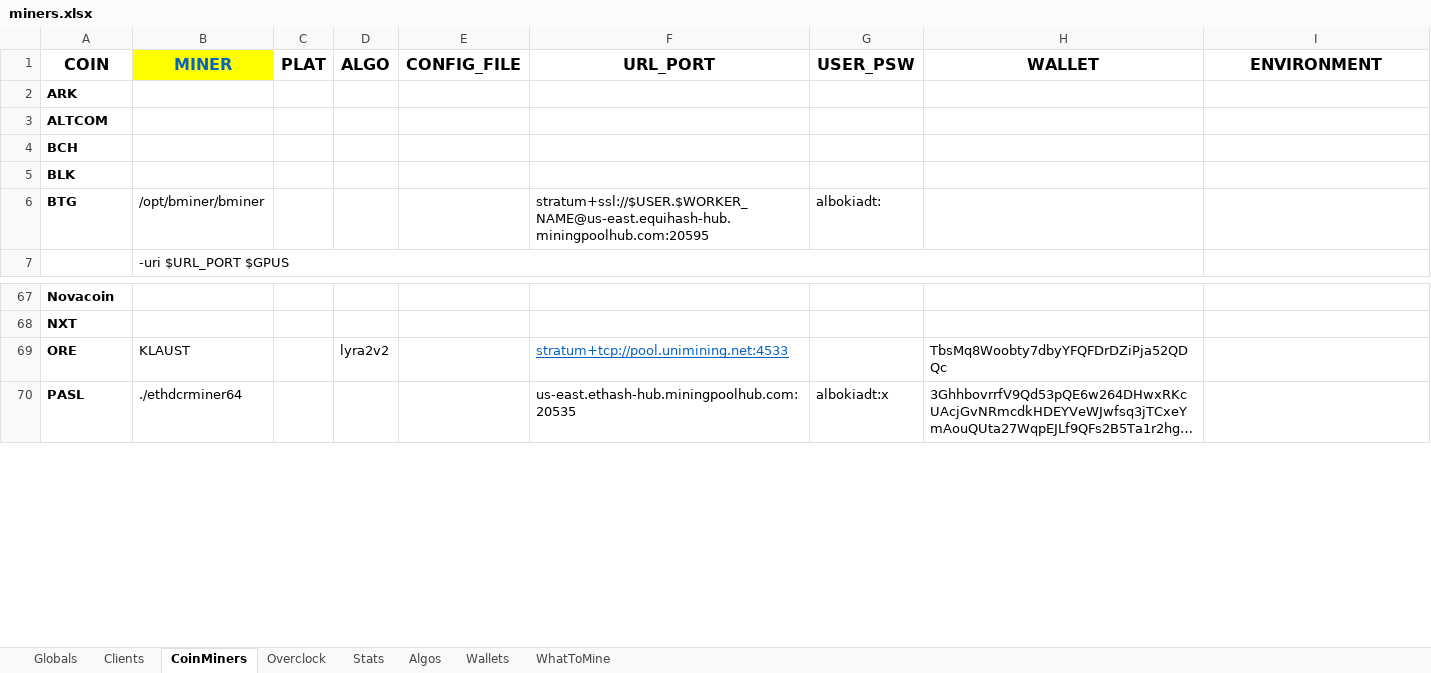
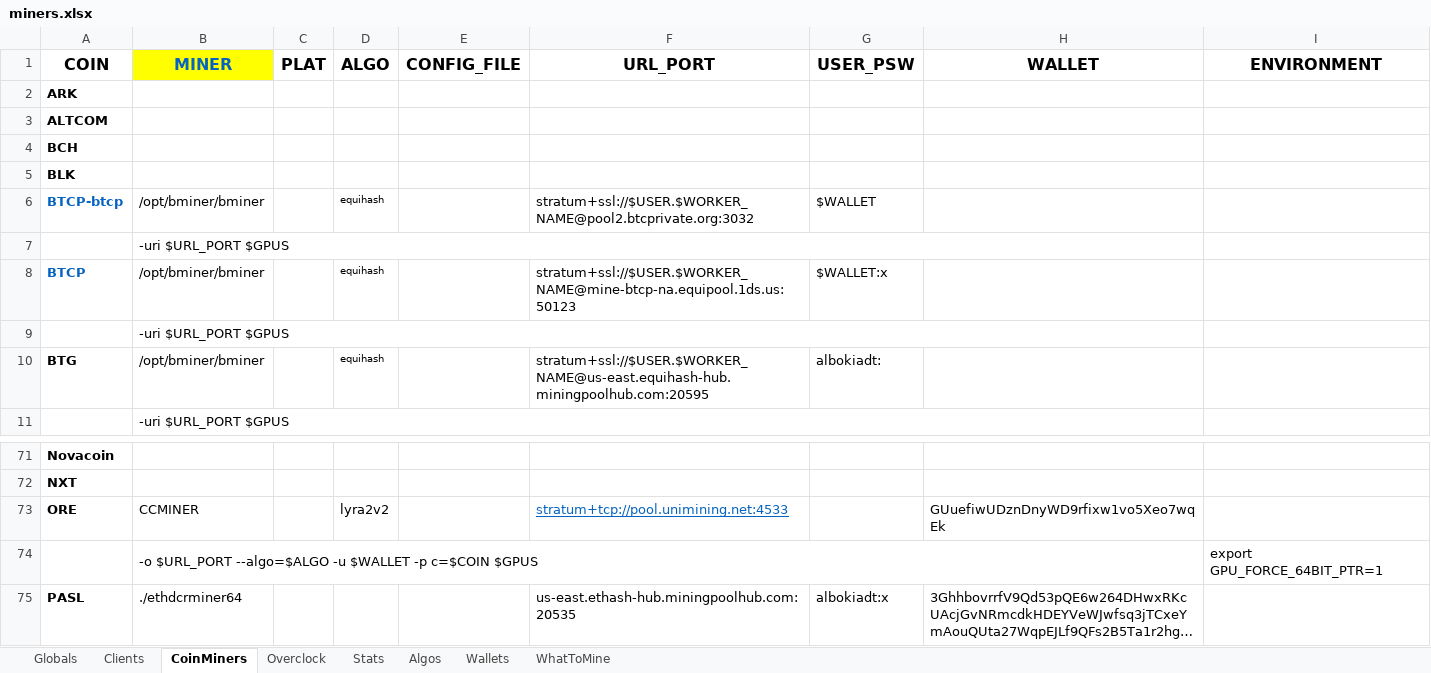
Before and after one commit to GlennWood/mining, an Excel workbook: miners.xlsx, sheet CoinMiners, drawn as a sheet; only a part is shown, gaps mark what is left out; long unchanged cells end in …; values as stored, in another font and other column widths than the file's, no borders; addresses are those after the commit; the diff names each change by its address in the sheet, - before the commit and + after, or states it on an @@ line.

Commit message:
Bump default Nvidia drivers' version; update miners.xlsx.

```diff
--- a/miners.xlsx (sheet CoinMiners)
+++ b/miners.xlsx (sheet CoinMiners)
+row 6: BTCP-btcp | /opt/bminer/bminer |  | equihash |  | stratum+ssl://$USER.$WORKER_NAME@pool2.btcprivate.org:3032 | $WALLET
+row 7:  | -uri $URL_PORT $GPUS
+row 8: BTCP | /opt/bminer/bminer |  | equihash |  | stratum+ssl://$USER.$WORKER_NAME@mine-btcp-na.equipool.1ds.us:50123 | $WALLET:x
+row 9:  | -uri $URL_PORT $GPUS
-D10 (ALGO): (empty)
+D10 (ALGO): equihash
-B73 (MINER): KLAUST
+B73 (MINER): CCMINER
-H73 (WALLET): TbsMq8Woobty7dbyYFQFDrDZiPja52QDQc
+H73 (WALLET): GUuefiwUDznDnyWD9rfixw1vo5Xeo7wqEk
+row 74:  | -o $URL_PORT --algo=$ALGO -u $WALLET -p c=$COIN $GPUS |  |  |  |  |  |  | export GPU_FORCE_64BIT_PTR=1
```
Also changed, not shown: sheet Overclock, sheet WhatToMine, sheet Globals, 1 other file.
